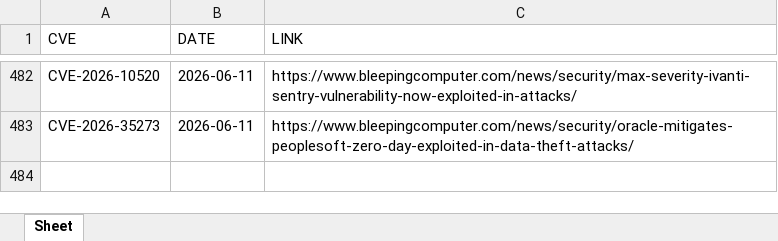
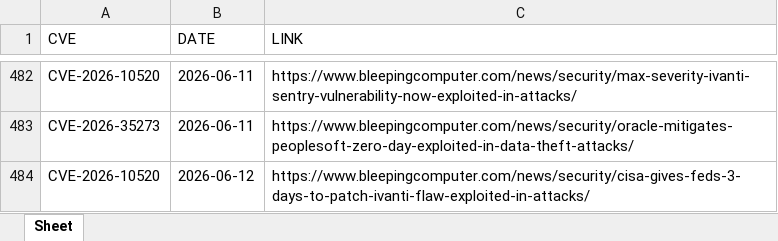
Before and after one commit to thanujbtech-lgtm/bleeping_cve, an Excel workbook: data.xlsx, sheet Sheet, drawn as a sheet; only a part is shown, gaps mark what is left out; values as stored, in another font and other column widths than the file's, no borders; the diff names each change by its address in the sheet, - before the commit and + after, or states it on an @@ line.

```diff
--- a/data.xlsx (sheet Sheet)
+++ b/data.xlsx (sheet Sheet)
+row 484: CVE-2026-10520 | 2026-06-12 | https://www.bleepingcomputer.com/news/security/cisa-gives-feds-3-days-to-patch-ivanti-flaw-exploited-in-attacks/
```
